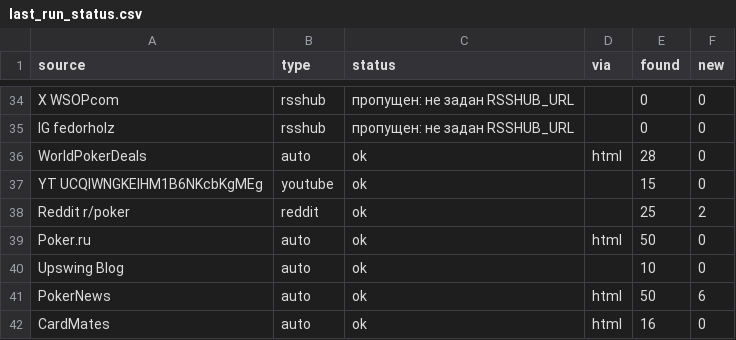
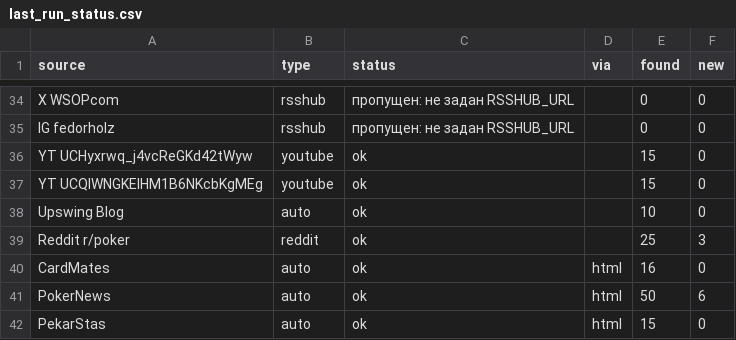
Before and after one commit to marta702/pokeroff-news, a CSV file: out/last_run_status.csv, drawn as a sheet; only a part is shown, gaps mark what is left out; the diff covers the shown part only.

```diff
--- a/out/last_run_status.csv
+++ b/out/last_run_status.csv
@@ -35,8 +35,8 @@ X WSOPcom,rsshub,пропущен: не задан RSSHUB_URL,,0,0
 IG fedorholz,rsshub,пропущен: не задан RSSHUB_URL,,0,0
-WorldPokerDeals,auto,ok,html,28,0
+YT UCHyxrwq_j4vcReGKd42tWyw,youtube,ok,,15,0
 YT UCQIWNGKEIHM1B6NKcbKgMEg,youtube,ok,,15,0
-Reddit r/poker,reddit,ok,,25,2
-Poker.ru,auto,ok,html,50,0
 Upswing Blog,auto,ok,,10,0
+Reddit r/poker,reddit,ok,,25,3
+CardMates,auto,ok,html,16,0
 PokerNews,auto,ok,html,50,6
-CardMates,auto,ok,html,16,0
+PekarStas,auto,ok,html,15,0
```
Also changed, not shown: 2 added rows, 4 removed rows, 5 moved rows and 3 edited cells elsewhere in this file, 3 other files.
